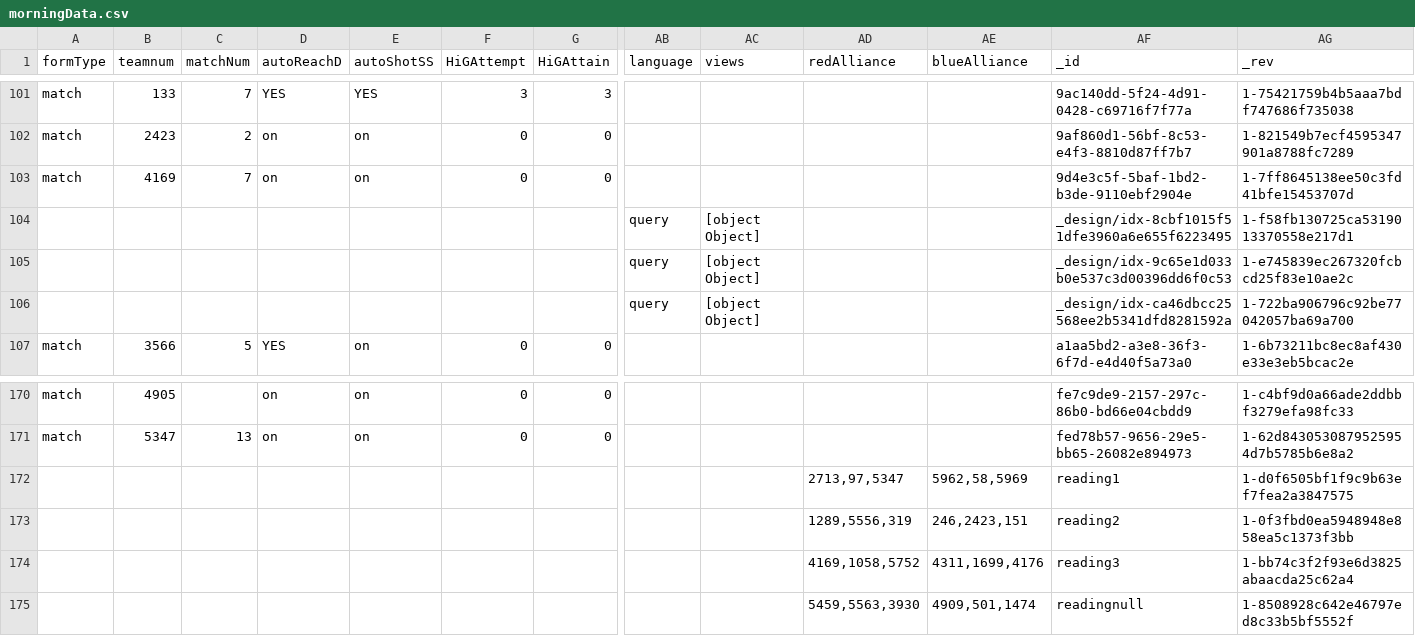
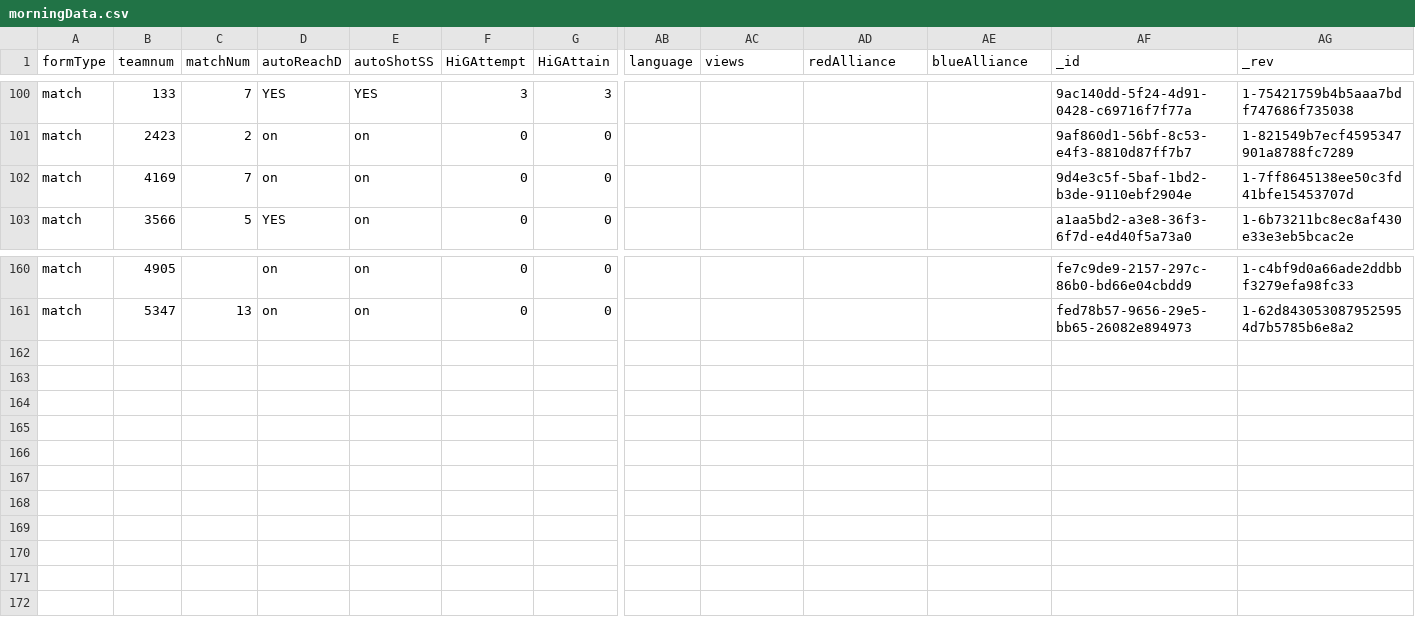
Before and after one commit to first-team-58/Stronghold_Profiling, a CSV file: morningData.csv, drawn as a sheet; only a part is shown, gaps mark what is left out; rows hold the shown columns only; the diff covers the shown part only; the diff names each change by its address in the sheet, - before the commit and + after, or states it on an @@ line.

```diff
--- a/morningData.csv
+++ b/morningData.csv
-row 104:  |  |  |  |  |  |  | query | [object Object] |  |  | _design/idx-8cbf1015f51dfe3960a6e655f6223495 | 1-f58fb130725ca5319013370558e217d1
-row 105:  |  |  |  |  |  |  | query | [object Object] |  |  | _design/idx-9c65e1d033b0e537c3d00396dd6f0c53 | 1-e745839ec267320fcbcd25f83e10ae2c
-row 106:  |  |  |  |  |  |  | query | [object Object] |  |  | _design/idx-ca46dbcc25568ee2b5341dfd8281592a | 1-722ba906796c92be77042057ba69a700
-row 172:  |  |  |  |  |  |  |  |  | 2713,97,5347 | 5962,58,5969 | reading1 | 1-d0f6505bf1f9c9b63ef7fea2a3847575
-row 173:  |  |  |  |  |  |  |  |  | 1289,5556,319 | 246,2423,151 | reading2 | 1-0f3fbd0ea5948948e858ea5c1373f3bb
-row 174:  |  |  |  |  |  |  |  |  | 4169,1058,5752 | 4311,1699,4176 | reading3 | 1-bb74c3f2f93e6d3825abaacda25c62a4
-row 175:  |  |  |  |  |  |  |  |  | 5459,5563,3930 | 4909,501,1474 | readingnull | 1-8508928c642e46797ed8c33b5bf5552f
```
Also changed, not shown: 7 removed rows elsewhere in this file, 3 other files.
